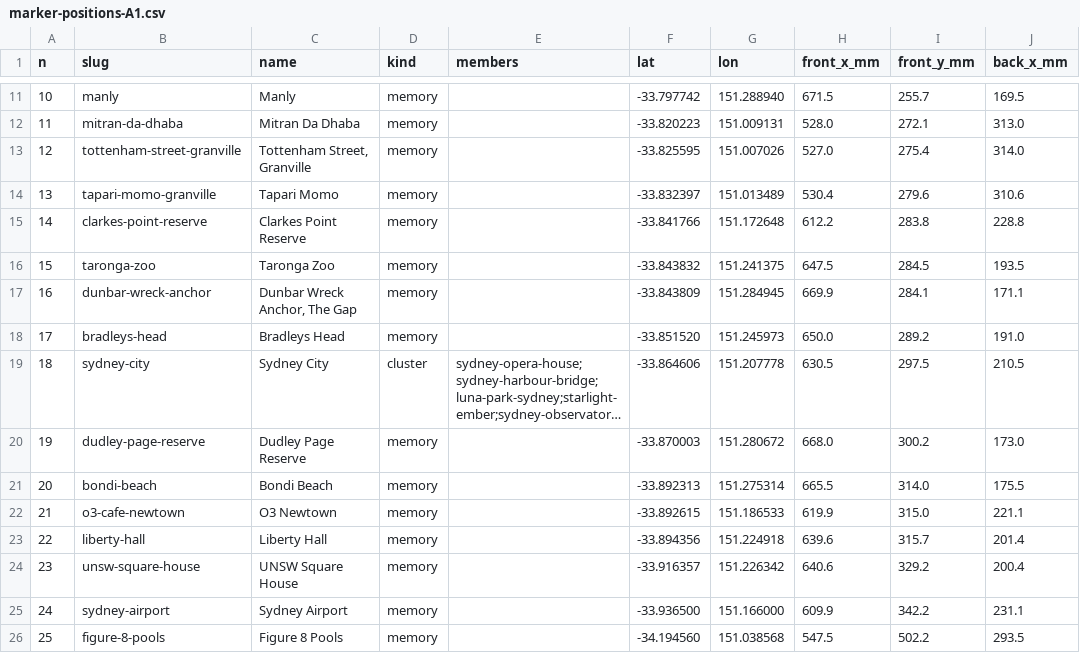
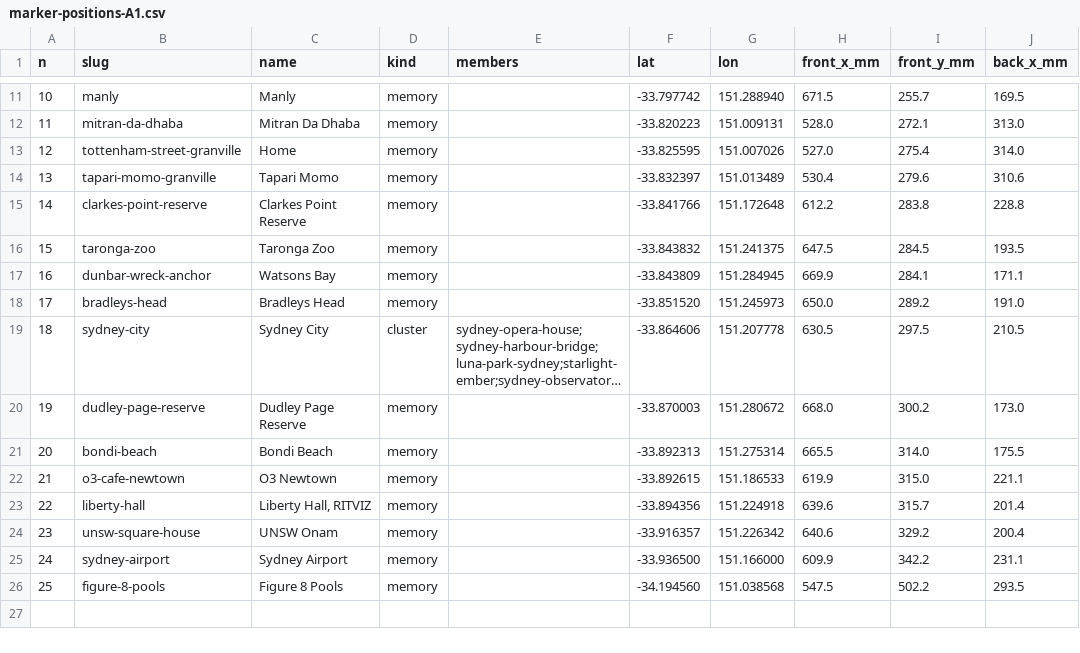
Before and after one commit to nambiarggautam-code/GKINSYD, a CSV file: map/output/a1/marker-positions-A1.csv, drawn as a sheet; only a part is shown, gaps mark what is left out; long unchanged cells end in …; the diff names each change by its address in the sheet, - before the commit and + after, or states it on an @@ line.

```diff
--- a/map/output/a1/marker-positions-A1.csv
+++ b/map/output/a1/marker-positions-A1.csv
-C13 (name): Tottenham Street, Granville
+C13 (name): Home
-C17 (name): Dunbar Wreck Anchor, The Gap
+C17 (name): Watsons Bay
-C23 (name): Liberty Hall
+C23 (name): Liberty Hall, RITVIZ
-C24 (name): UNSW Square House
+C24 (name): UNSW Onam
```
Also changed, not shown: 28 other files.
